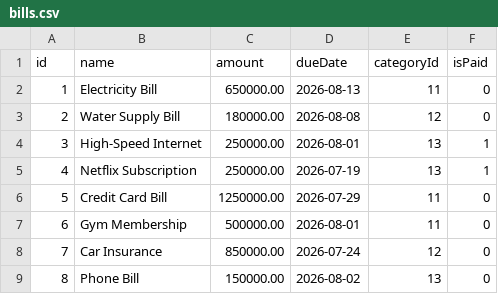
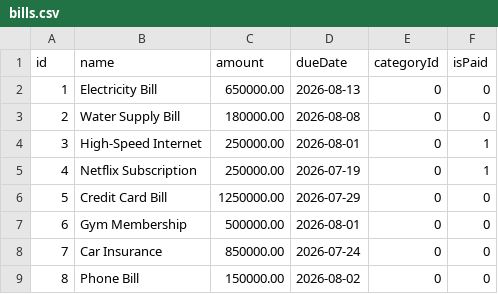
Before and after one commit to nqthinh2512/oop-8-project, a CSV file: src/data/bills.csv, drawn as a sheet.

```diff
--- a/src/data/bills.csv
+++ b/src/data/bills.csv
@@ -1,9 +1,9 @@
 id,name,amount,dueDate,categoryId,isPaid
-1,Electricity Bill,650000.00,2026-08-13,11,0
-2,Water Supply Bill,180000.00,2026-08-08,12,0
-3,High-Speed Internet,250000.00,2026-08-01,13,1
-4,Netflix Subscription,250000.00,2026-07-19,13,1
-5,Credit Card Bill,1250000.00,2026-07-29,11,0
-6,Gym Membership,500000.00,2026-08-01,11,0
-7,Car Insurance,850000.00,2026-07-24,12,0
-8,Phone Bill,150000.00,2026-08-02,13,0
+1,Electricity Bill,650000.00,2026-08-13,0,0
+2,Water Supply Bill,180000.00,2026-08-08,0,0
+3,High-Speed Internet,250000.00,2026-08-01,0,1
+4,Netflix Subscription,250000.00,2026-07-19,0,1
+5,Credit Card Bill,1250000.00,2026-07-29,0,0
+6,Gym Membership,500000.00,2026-08-01,0,0
+7,Car Insurance,850000.00,2026-07-24,0,0
+8,Phone Bill,150000.00,2026-08-02,0,0
```
Also changed, not shown: src/data/transactions.csv, 8 other files.
